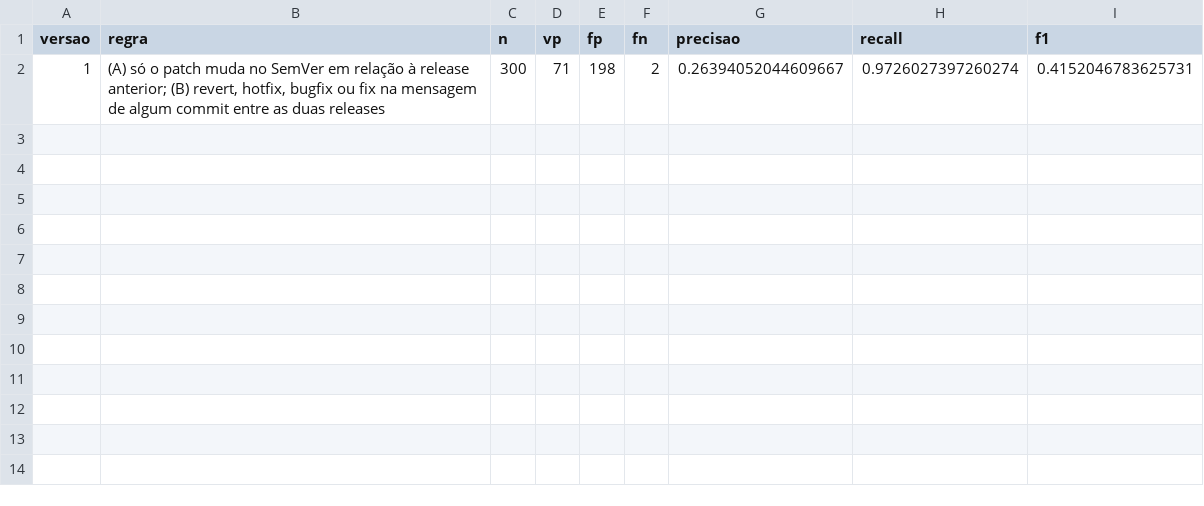
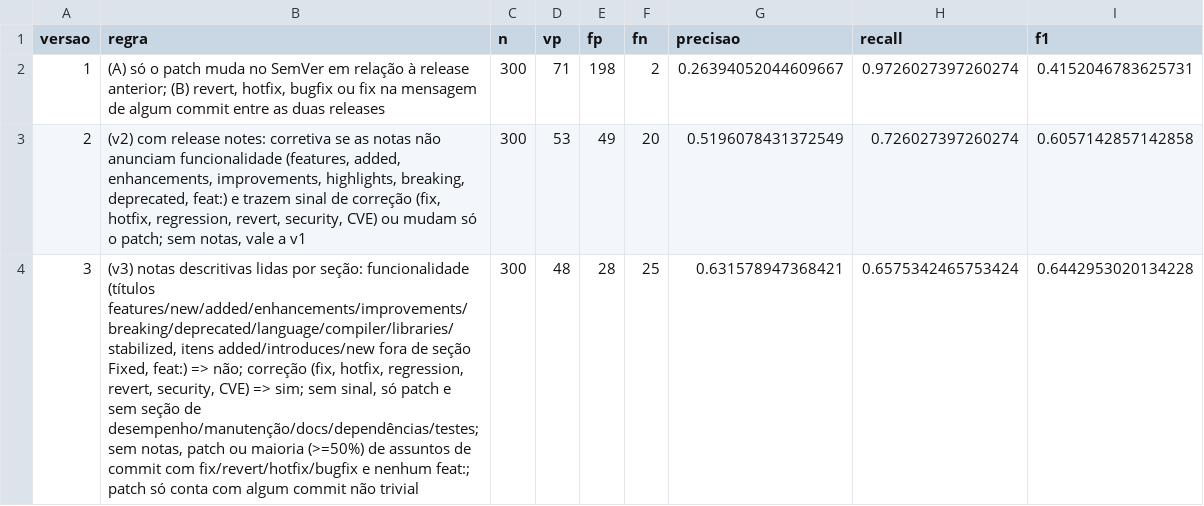
Before and after one commit to eversbrehh/lab-experimentacao-software, a CSV file: lab03/dados/rotulagem/versoes_heuristica.csv, drawn as a sheet; the diff names each change by its address in the sheet, - before the commit and + after, or states it on an @@ line.

Commit message:
#190 refina a heurística de release corretiva (v2 e v3) e registra o F1
A v2 passa a ler as release notes (F1 0,606) e a v3 lê as notas por seção,
ignora patch com commits triviais e usa a maioria de commits de correção
quando não há notas descritivas (F1 0,644). A meta de F1 >= 0,70 não foi
atingida; as causas dos erros estão em docs/heuristica-corretiva.md.

O pipeline passa a guardar o body das releases e devolve notas em cada
item de releases_com_commits; o runner avaliar_heuristica busca as notas
pela API.

```diff
--- a/lab03/dados/rotulagem/versoes_heuristica.csv
+++ b/lab03/dados/rotulagem/versoes_heuristica.csv
+row 3: 2 | (v2) com release notes: corretiva se as notas não anunciam funcionalidade (features, added, enhancements, improvements, highlights, breaking, deprecated, feat:) e trazem sinal de correção (fix, hotfix, regression, revert, security, CVE) ou mudam só o patch; sem notas, vale a v1 | 300 | 53 | 49 | 20 | 0.5196078431372549 | 0.726027397260274 | 0.6057142857142858
+row 4: 3 | (v3) notas descritivas lidas por seção: funcionalidade (títulos features/new/added/enhancements/improvements/breaking/deprecated/language/compiler/libraries/stabilized, itens added/introduces/new fora de seção Fixed, feat:) => não; correção (fix, hotfix, regression, revert, security, CVE) => sim; sem sinal, só patch e sem seção de desempenho/manutenção/docs/dependências/testes; sem notas, patch ou maioria (>=50%) de assuntos de commit com fix/revert/hotfix/bugfix e nenhum feat:; patch só conta com algum commit não trivial | 300 | 48 | 28 | 25 | 0.631578947368421 | 0.6575342465753424 | 0.6442953020134228
```
Also changed, not shown: 9 other files.
